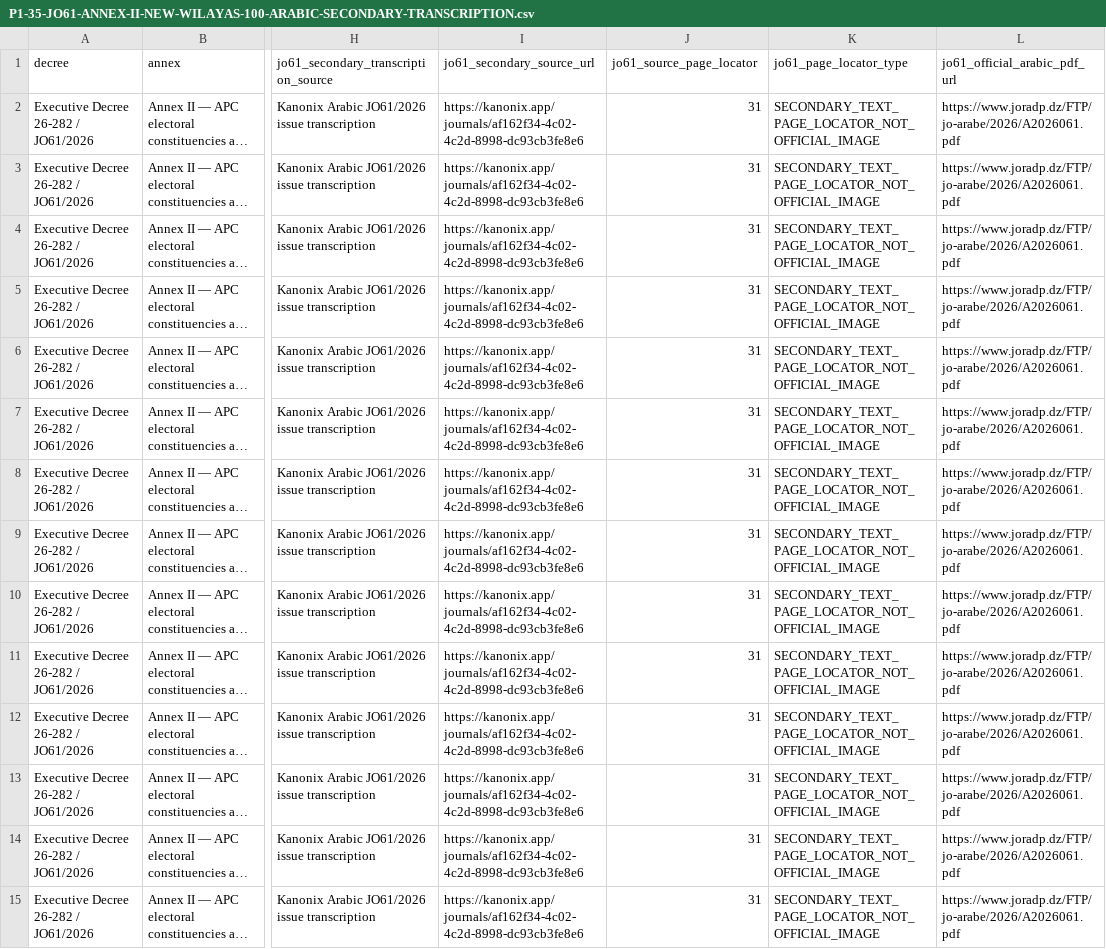
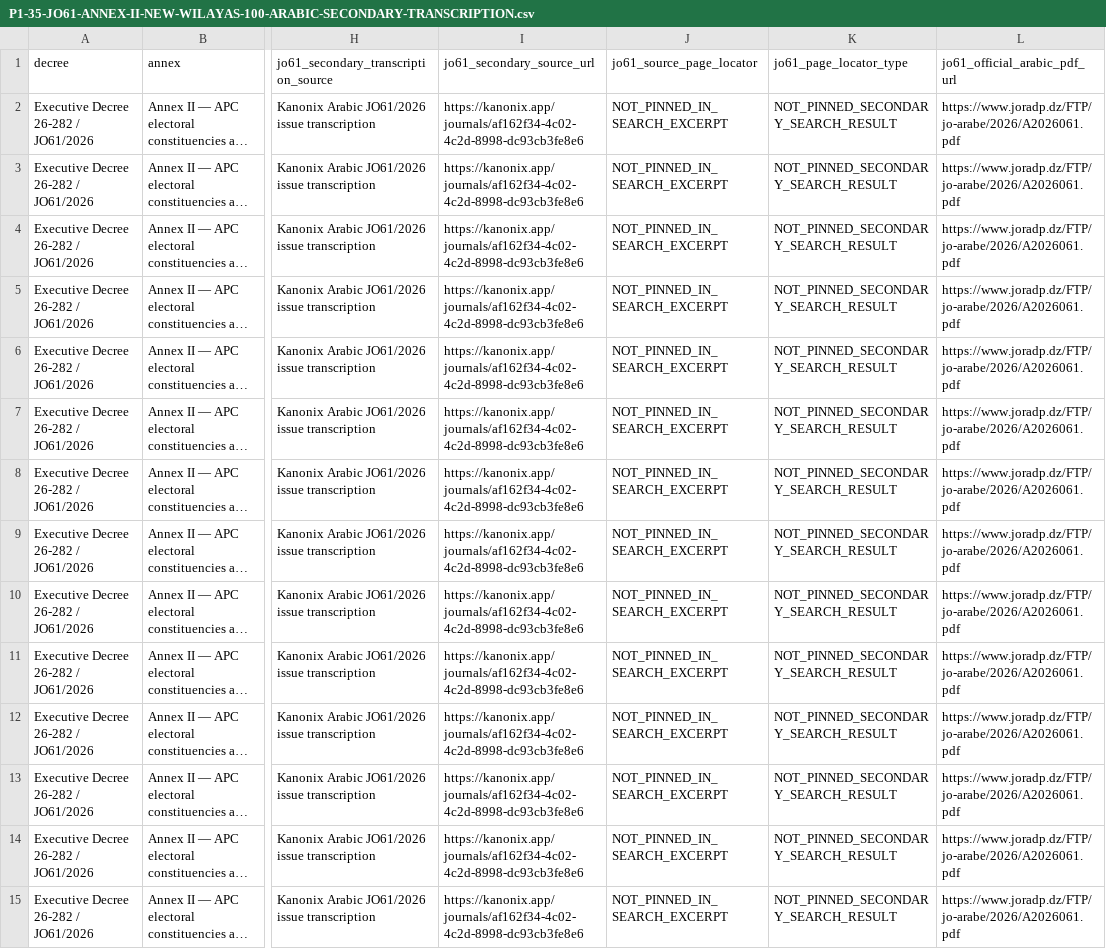
Before and after one commit to younestech31/PROMO-GEST, a CSV file: docs/reference-data/P1-35-JO61-ANNEX-II-NEW-WILAYAS-100-ARABIC-SECONDARY-TRANSCRIPTION.csv, drawn as a sheet; only a part is shown, gaps mark what is left out; long unchanged cells end in …; the diff covers the shown part only; the diff names each change by its address in the sheet, - before the commit and + after, or states it on an @@ line.

Commit message:
docs(p1-35): avoid unverified Arabic page locators

```diff
--- a/docs/reference-data/P1-35-JO61-ANNEX-II-NEW-WILAYAS-100-ARABIC-SECONDARY-TRANSCRIPTION.csv
+++ b/docs/reference-data/P1-35-JO61-ANNEX-II-NEW-WILAYAS-100-ARABIC-SECONDARY-TRANSCRIPTION.csv
-J2:J15 (jo61_source_page_locator): 31
+J2:J15 (jo61_source_page_locator): NOT_PINNED_IN_SEARCH_EXCERPT
-K2:K15 (jo61_page_locator_type): SECONDARY_TEXT_PAGE_LOCATOR_NOT_OFFICIAL_IMAGE
+K2:K15 (jo61_page_locator_type): NOT_PINNED_SECONDARY_SEARCH_RESULT
```
Also changed, not shown: 172 edited cells elsewhere in this file.
